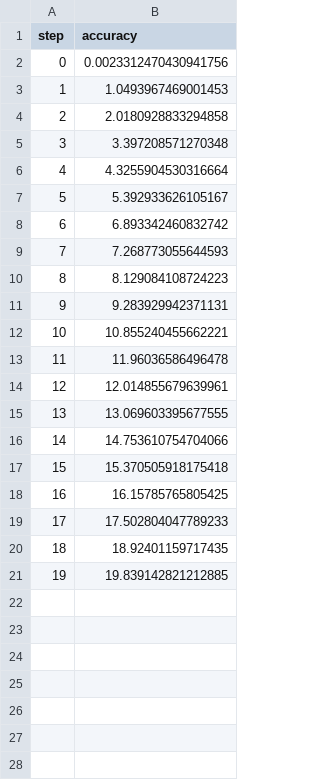
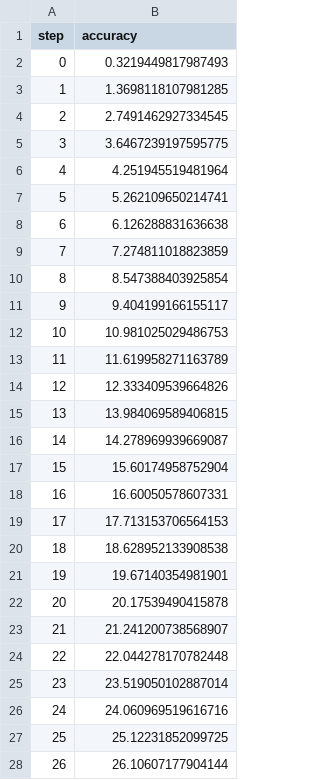
Before and after one commit to kameshkotwani/mlops-journey, a TSV file: dvclive/plots/metrics/val/accuracy.tsv, drawn as a sheet; only a part is shown; the diff covers the shown part only.

```diff
--- a/dvclive/plots/metrics/val/accuracy.tsv
+++ b/dvclive/plots/metrics/val/accuracy.tsv
@@ -1,21 +1,28 @@
 step	accuracy
-0	0.0023312470430941756
-1	1.0493967469001453
-2	2.0180928833294858
-3	3.397208571270348
-4	4.3255904530316664
-5	5.392933626105167
-6	6.893342460832742
-7	7.268773055644593
-8	8.129084108724223
-9	9.283929942371131
-10	10.855240455662221
-11	11.96036586496478
-12	12.014855679639961
-13	13.069603395677555
-14	14.753610754704066
-15	15.370505918175418
-16	16.15785765805425
-17	17.502804047789233
-18	18.92401159717435
-19	19.839142821212885
+0	0.3219449817987493
+1	1.3698118107981285
+2	2.7491462927334545
+3	3.6467239197595775
+4	4.251945519481964
+5	5.262109650214741
+6	6.126288831636638
+7	7.274811018823859
+8	8.547388403925854
+9	9.404199166155117
+10	10.981025029486753
+11	11.619958271163789
+12	12.333409539664826
+13	13.984069589406815
+14	14.278969939669087
+15	15.60174958752904
+16	16.60050578607331
+17	17.713153706564153
+18	18.628952133908538
+19	19.67140354981901
+20	20.17539490415878
+21	21.241200738568907
+22	22.044278170782448
+23	23.519050102887014
+24	24.060969519616716
+25	25.12231852099725
+26	26.10607177904144
```
Also changed, not shown: 8 added rows elsewhere in this file, dvclive/plots/metrics/train/accuracy.tsv, dvclive/plots/metrics/train/loss.tsv, 7 other files.
